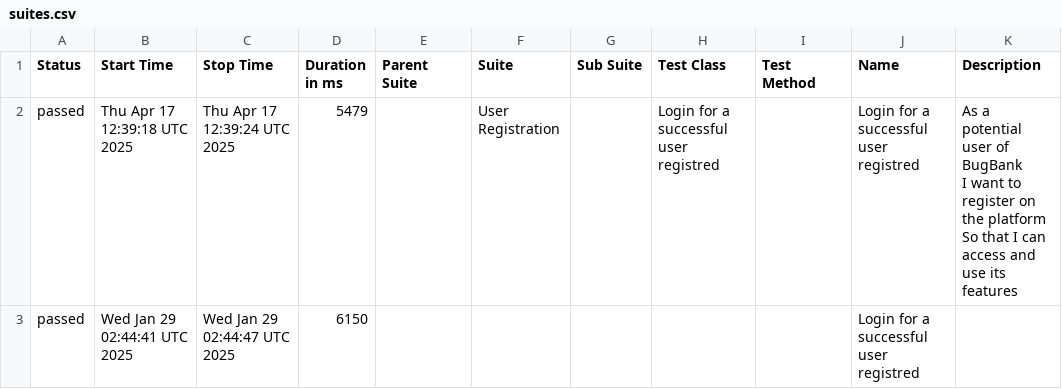
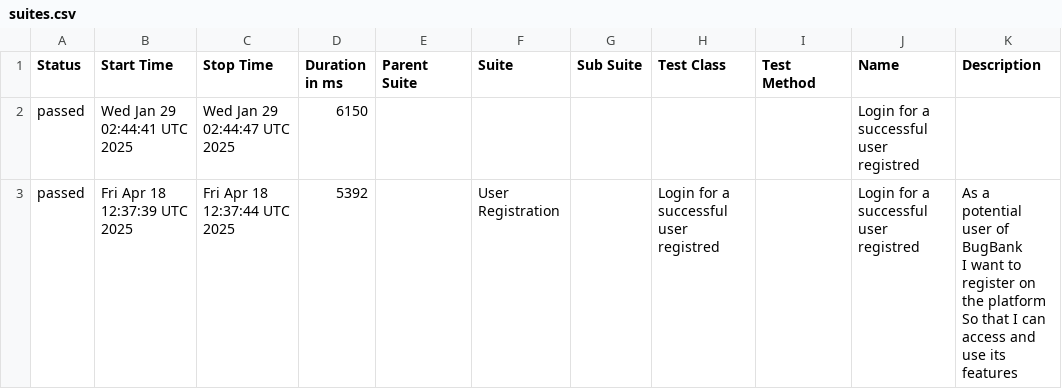
Before and after one commit to marcoshioka/JavaSeleniumCucumber, a CSV file: data/suites.csv, drawn as a sheet; removed rows and columns are numbered as before the commit, all else as after; ↵ is a line break in a cell; the diff names each change by its address in the sheet, - before the commit and + after, or states it on an @@ line.

```diff
--- a/data/suites.csv
+++ b/data/suites.csv
-row 2: passed | Thu Apr 17 12:39:18 UTC 2025 | Thu Apr 17 12:39:24 UTC 2025 | 5479 |  | User Registration |  | Login for a successful user registred |  | Login for a successful user registred | As a potential user of BugBank ↵ I want to register on the platform ↵ So that I can access and use its features
+row 3: passed | Fri Apr 18 12:37:39 UTC 2025 | Fri Apr 18 12:37:44 UTC 2025 | 5392 |  | User Registration |  | Login for a successful user registred |  | Login for a successful user registred | As a potential user of BugBank ↵ I want to register on the platform ↵ So that I can access and use its features
```
Also changed, not shown: 20 other files.
